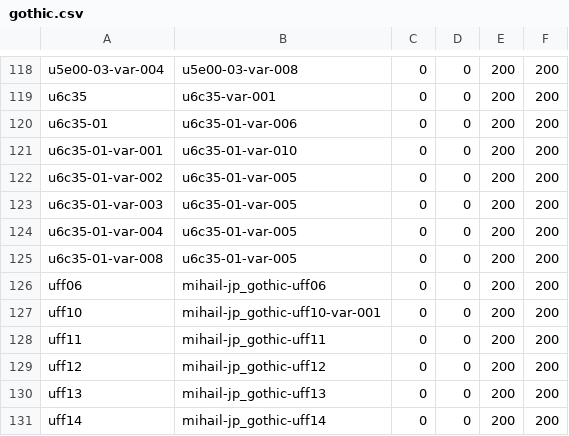
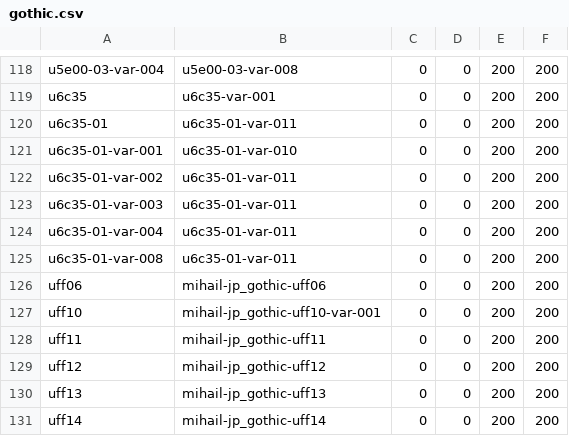
Before and after one commit to MihailJP/minchovariant, a CSV file: gothic.csv, drawn as a sheet; only a part is shown, gaps mark what is left out.

Commit message:
Update gothic.csv
Adjust SANZUI (u6c35-01) glyph for Gothic

```diff
--- a/gothic.csv
+++ b/gothic.csv
@@ -119,8 +119,8 @@ u5e00-03-var-004	u5e00-03-var-008	0	0	200	200
 u6c35	u6c35-var-001	0	0	200	200
-u6c35-01	u6c35-01-var-006	0	0	200	200
+u6c35-01	u6c35-01-var-011	0	0	200	200
 u6c35-01-var-001	u6c35-01-var-010	0	0	200	200
-u6c35-01-var-002	u6c35-01-var-005	0	0	200	200
-u6c35-01-var-003	u6c35-01-var-005	0	0	200	200
-u6c35-01-var-004	u6c35-01-var-005	0	0	200	200
-u6c35-01-var-008	u6c35-01-var-005	0	0	200	200
+u6c35-01-var-002	u6c35-01-var-011	0	0	200	200
+u6c35-01-var-003	u6c35-01-var-011	0	0	200	200
+u6c35-01-var-004	u6c35-01-var-011	0	0	200	200
+u6c35-01-var-008	u6c35-01-var-011	0	0	200	200
 uff06	mihail-jp_gothic-uff06	0	0	200	200
```
